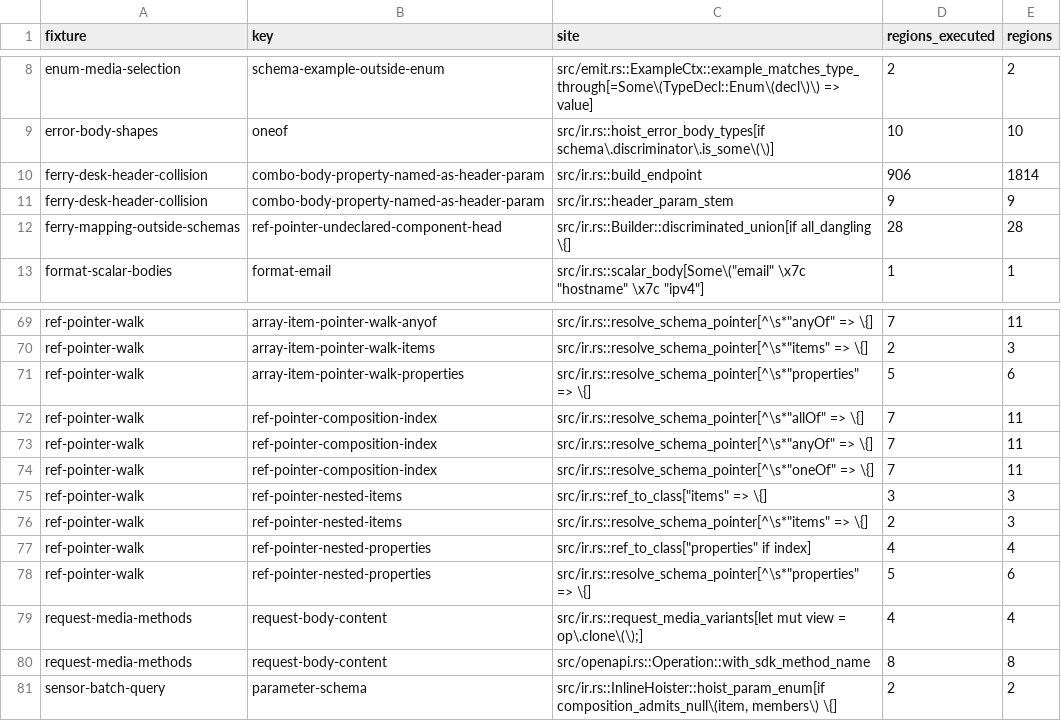
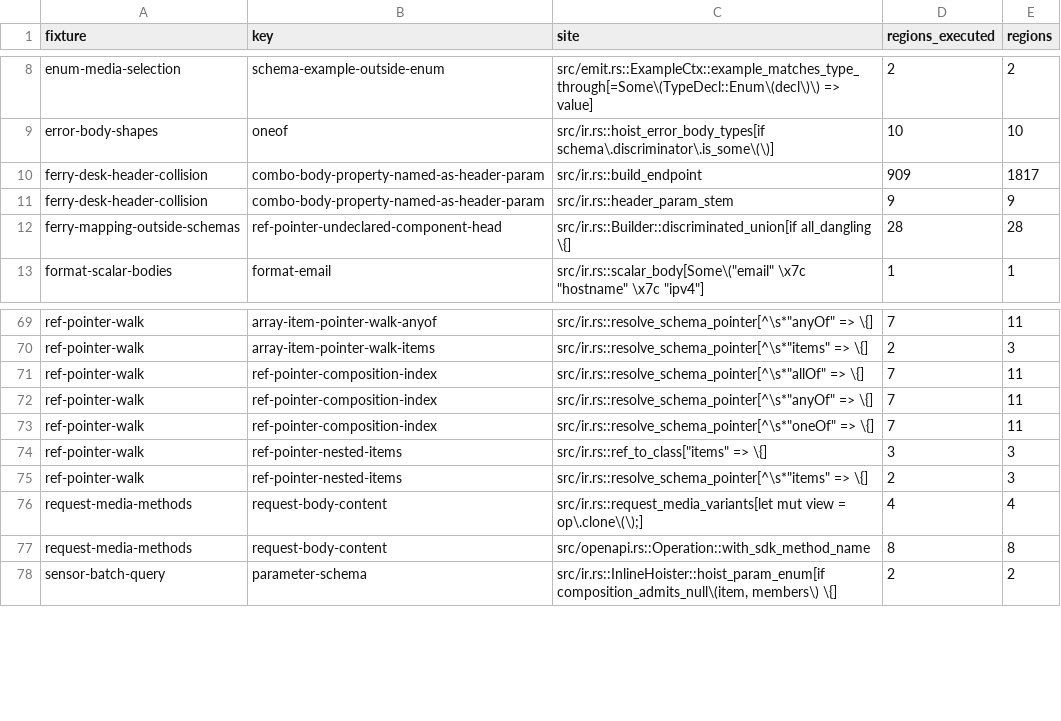
Before and after one commit to nickderobertis/crozier, a TSV file: docs/openapi-surface/handwritten-reach.tsv, drawn as a sheet; only a part is shown, gaps mark what is left out.

```diff
--- a/docs/openapi-surface/handwritten-reach.tsv
+++ b/docs/openapi-surface/handwritten-reach.tsv
@@ -9,3 +9,3 @@ enum-media-selection	schema-example-outside-enum	src/emit.rs::ExampleCtx::exampl
 error-body-shapes	oneof	src/ir.rs::hoist_error_body_types[if schema\.discriminator\.is_some\(\)]	10	10
-ferry-desk-header-collision	combo-body-property-named-as-header-param	src/ir.rs::build_endpoint	906	1814
+ferry-desk-header-collision	combo-body-property-named-as-header-param	src/ir.rs::build_endpoint	909	1817
 ferry-desk-header-collision	combo-body-property-named-as-header-param	src/ir.rs::header_param_stem	9	9
@@ -70,3 +70,2 @@ ref-pointer-walk	array-item-pointer-walk-anyof	src/ir.rs::resolve_schema_pointer
 ref-pointer-walk	array-item-pointer-walk-items	src/ir.rs::resolve_schema_pointer[^\s*"items" => \{]	2	3
-ref-pointer-walk	array-item-pointer-walk-properties	src/ir.rs::resolve_schema_pointer[^\s*"properties" => \{]	5	6
 ref-pointer-walk	ref-pointer-composition-index	src/ir.rs::resolve_schema_pointer[^\s*"allOf" => \{]	7	11
@@ -76,4 +75,2 @@ ref-pointer-walk	ref-pointer-nested-items	src/ir.rs::ref_to_class["items" => \{]
 ref-pointer-walk	ref-pointer-nested-items	src/ir.rs::resolve_schema_pointer[^\s*"items" => \{]	2	3
-ref-pointer-walk	ref-pointer-nested-properties	src/ir.rs::ref_to_class["properties" if index]	4	4
-ref-pointer-walk	ref-pointer-nested-properties	src/ir.rs::resolve_schema_pointer[^\s*"properties" => \{]	5	6
 request-media-methods	request-body-content	src/ir.rs::request_media_variants[let mut view = op\.clone\(\);]	4	4
```
